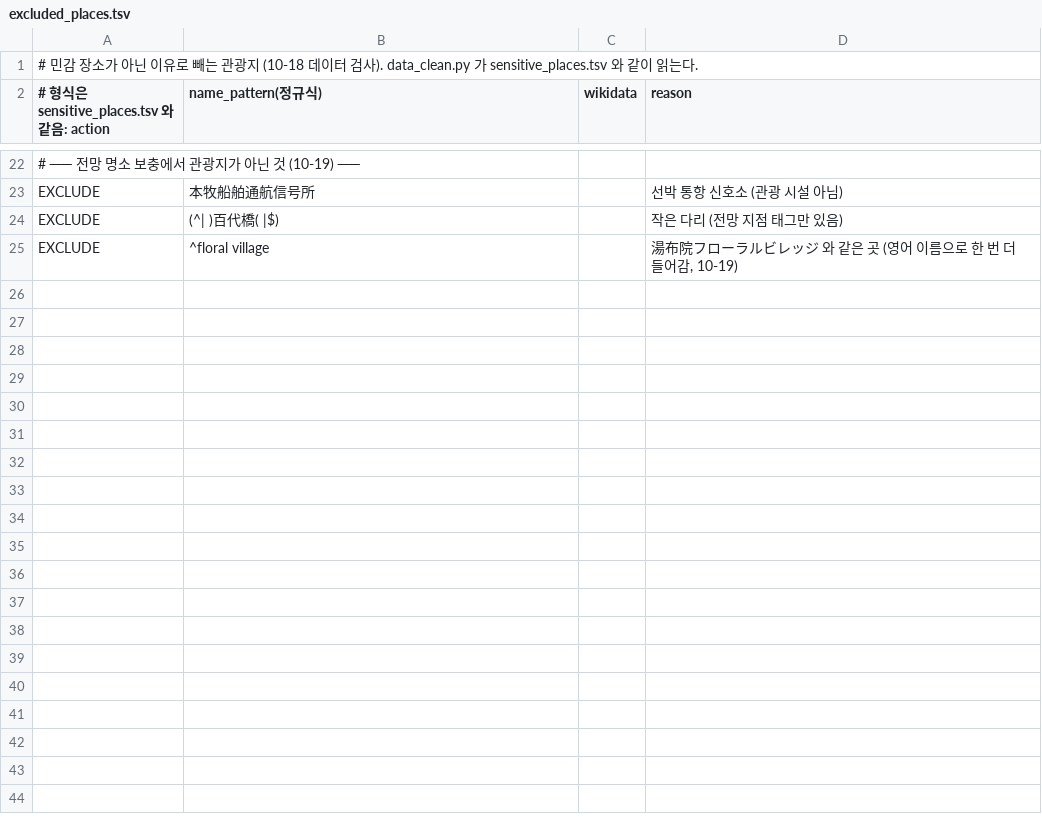
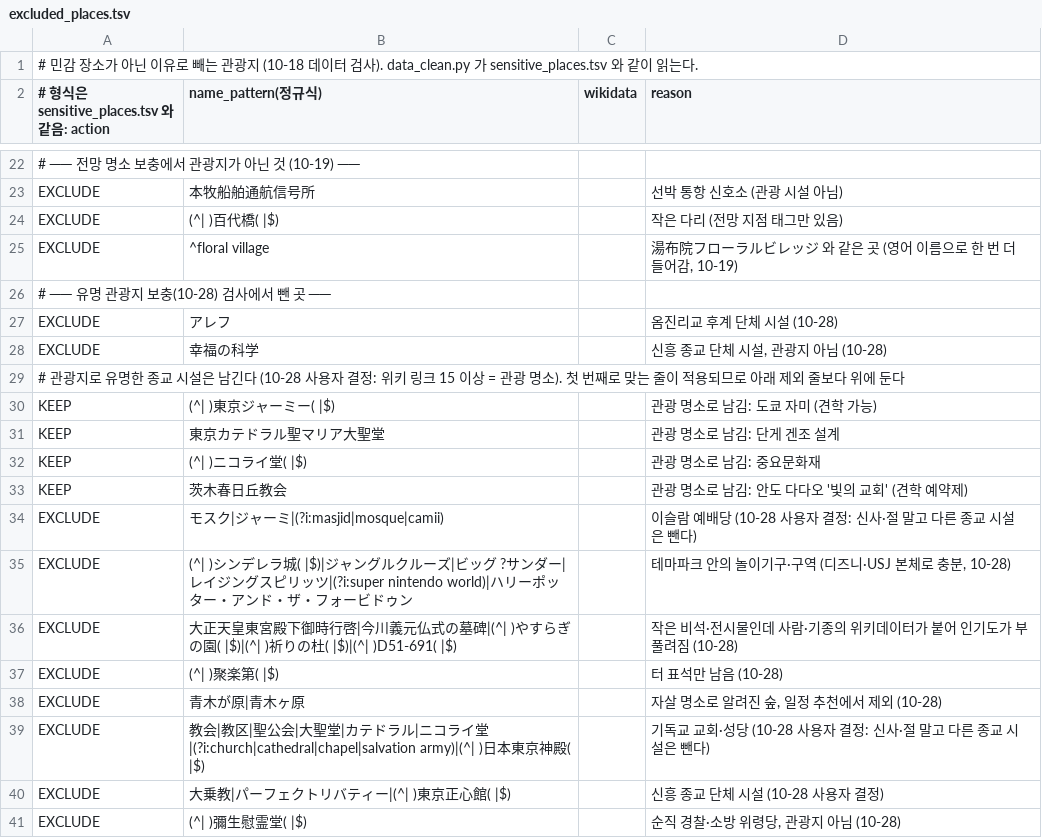
Before and after one commit to hyeonu8745/japan-travel-planner, a TSV file: data/scripts/excluded_places.tsv, drawn as a sheet; only a part is shown, gaps mark what is left out.

Commit message:
- excluded_places.tsv: 신사·절 외 종교 시설 제외(관광 명소 4곳은 KEEP으로 남김), 테마파크 내 놀이기구, 인기도가 잘못 붙은 비석, 아오키가하라 제외

```diff
--- a/data/scripts/excluded_places.tsv
+++ b/data/scripts/excluded_places.tsv
@@ -25 +25,17 @@ EXCLUDE	(^| )百代橋( |$)		작은 다리 (전망 지점 태그만 있음)
 EXCLUDE	^floral village		湯布院フローラルビレッジ 와 같은 곳 (영어 이름으로 한 번 더 들어감, 10-19)
+# ── 유명 관광지 보충(10-28) 검사에서 뺀 곳 ──
+EXCLUDE	アレフ		옴진리교 후계 단체 시설 (10-28)
+EXCLUDE	幸福の科学		신흥 종교 단체 시설, 관광지 아님 (10-28)
+# 관광지로 유명한 종교 시설은 남긴다 (10-28 사용자 결정: 위키 링크 15 이상 = 관광 명소). 첫 번째로 맞는 줄이 적용되므로 아래 제외 줄보다 위에 둔다
+KEEP	(^| )東京ジャーミー( |$)		관광 명소로 남김: 도쿄 자미 (견학 가능)
+KEEP	東京カテドラル聖マリア大聖堂		관광 명소로 남김: 단게 겐조 설계
+KEEP	(^| )ニコライ堂( |$)		관광 명소로 남김: 중요문화재
+KEEP	茨木春日丘教会		관광 명소로 남김: 안도 다다오 '빛의 교회' (견학 예약제)
+EXCLUDE	モスク|ジャーミ|(?i:masjid|mosque|camii)		이슬람 예배당 (10-28 사용자 결정: 신사·절 말고 다른 종교 시설은 뺀다)
+EXCLUDE	(^| )シンデレラ城( |$)|ジャングルクルーズ|ビッグ ?サンダー|レイジングスピリッツ|(?i:super nintendo world)|ハリーポッター・アンド・ザ・フォービドゥン		테마파크 안의 놀이기구·구역 (디즈니·USJ 본체로 충분, 10-28)
+EXCLUDE	大正天皇東宮殿下御時行啓|今川義元仏式の墓碑|(^| )やすらぎの園( |$)|(^| )祈りの杜( |$)|(^| )D51-691( |$)		작은 비석·전시물인데 사람·기종의 위키데이터가 붙어 인기도가 부풀려짐 (10-28)
+EXCLUDE	(^| )聚楽第( |$)		터 표석만 남음 (10-28)
+EXCLUDE	青木が原|青木ヶ原		자살 명소로 알려진 숲, 일정 추천에서 제외 (10-28)
+EXCLUDE	教会|教区|聖公会|大聖堂|カテドラル|ニコライ堂|(?i:church|cathedral|chapel|salvation army)|(^| )日本東京神殿( |$)		기독교 교회·성당 (10-28 사용자 결정: 신사·절 말고 다른 종교 시설은 뺀다)
+EXCLUDE	大乗教|パーフェクトリバティー|(^| )東京正心館( |$)		신흥 종교 단체 시설 (10-28 사용자 결정)
+EXCLUDE	(^| )彌生慰霊堂( |$)		순직 경찰·소방 위령당, 관광지 아님 (10-28)
```
Also changed, not shown: 1 other file.
